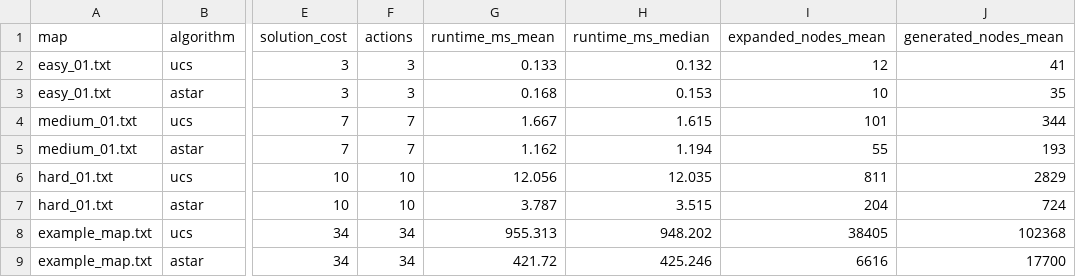
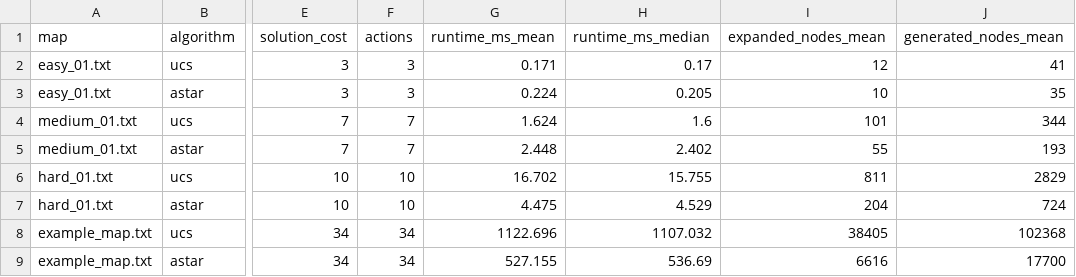
Before and after one commit to Thanh281105/intro-to-ai, a CSV file: experiments/results/benchmark_summary.csv, drawn as a sheet; only a part is shown, gaps mark what is left out; the diff names each change by its address in the sheet, - before the commit and + after, or states it on an @@ line.

```diff
--- a/experiments/results/benchmark_summary.csv
+++ b/experiments/results/benchmark_summary.csv
-G2 (runtime_ms_mean): 0.133
+G2 (runtime_ms_mean): 0.171
-H2 (runtime_ms_median): 0.132
+H2 (runtime_ms_median): 0.17
-G3 (runtime_ms_mean): 0.168
+G3 (runtime_ms_mean): 0.224
-H3 (runtime_ms_median): 0.153
+H3 (runtime_ms_median): 0.205
-G4 (runtime_ms_mean): 1.667
+G4 (runtime_ms_mean): 1.624
-H4 (runtime_ms_median): 1.615
+H4 (runtime_ms_median): 1.6
-G5 (runtime_ms_mean): 1.162
+G5 (runtime_ms_mean): 2.448
-H5 (runtime_ms_median): 1.194
+H5 (runtime_ms_median): 2.402
-G6 (runtime_ms_mean): 12.056
+G6 (runtime_ms_mean): 16.702
-H6 (runtime_ms_median): 12.035
+H6 (runtime_ms_median): 15.755
-G7 (runtime_ms_mean): 3.787
+G7 (runtime_ms_mean): 4.475
-H7 (runtime_ms_median): 3.515
+H7 (runtime_ms_median): 4.529
-G8 (runtime_ms_mean): 955.313
+G8 (runtime_ms_mean): 1122.696
-H8 (runtime_ms_median): 948.202
+H8 (runtime_ms_median): 1107.032
-G9 (runtime_ms_mean): 421.72
+G9 (runtime_ms_mean): 527.155
-H9 (runtime_ms_median): 425.246
+H9 (runtime_ms_median): 536.69
```
Also changed, not shown: experiments/results/agent_benchmark.csv, experiments/results/benchmark.csv, 26 other files.
